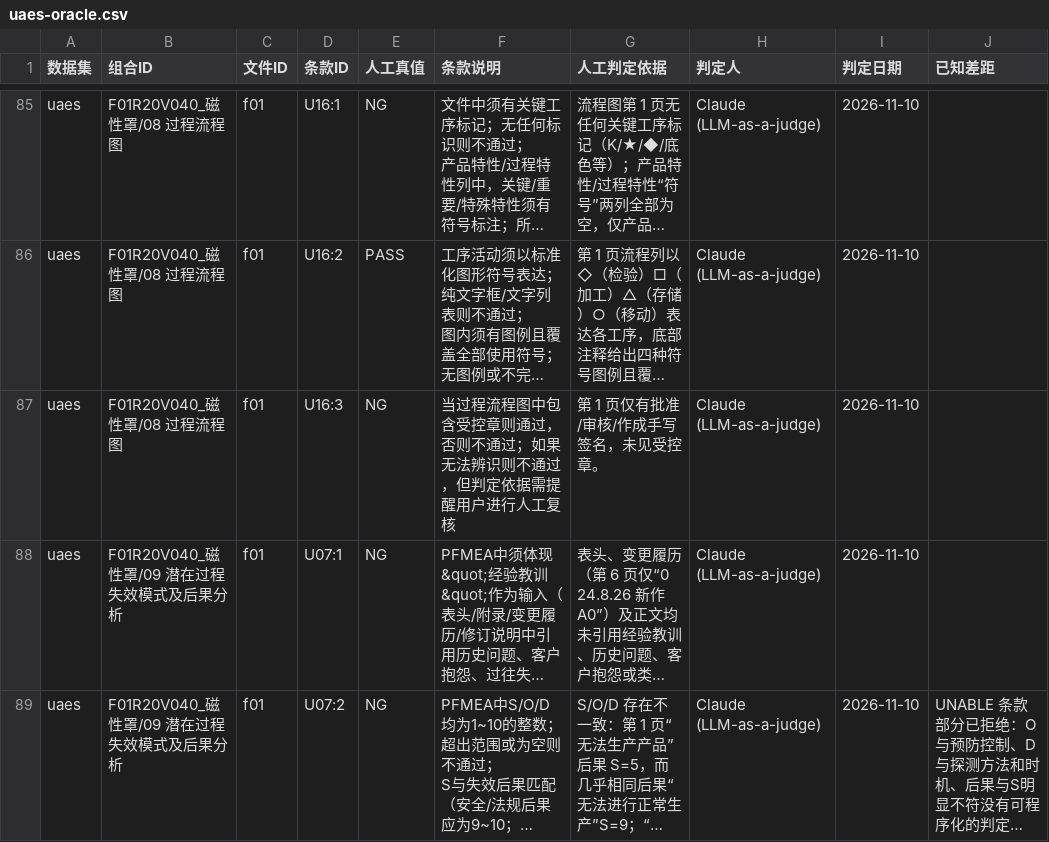
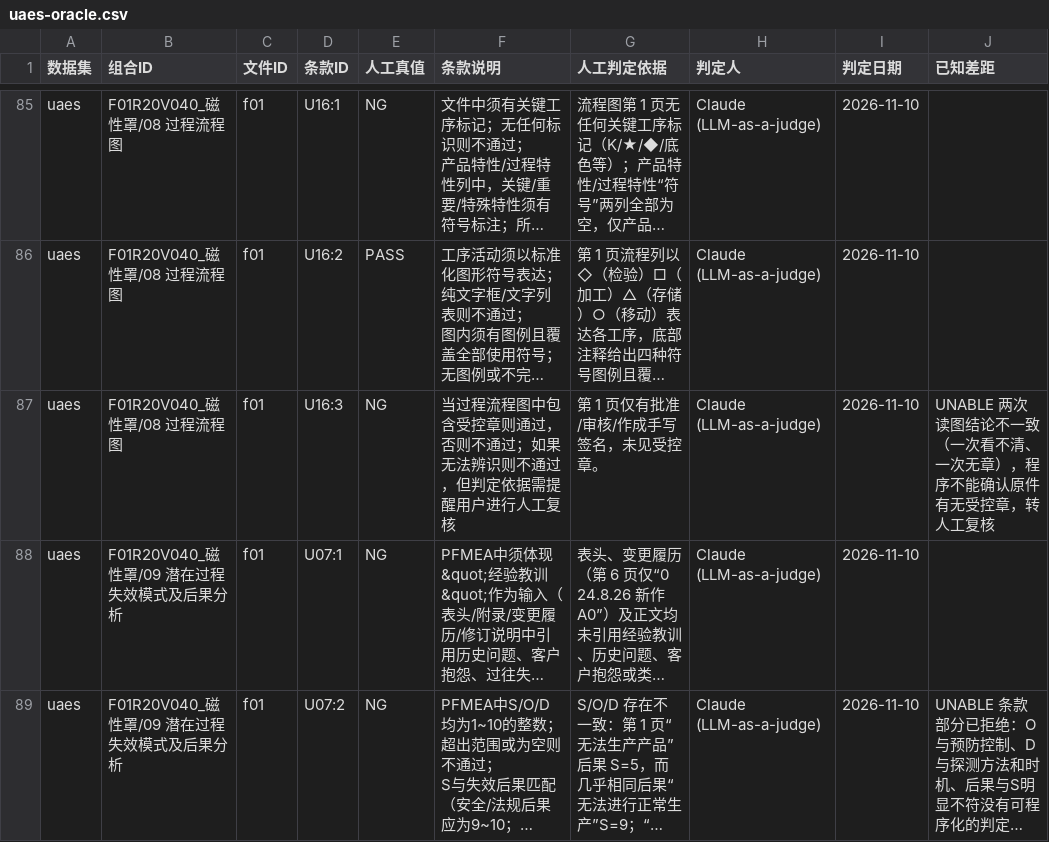
Before and after one commit to ppap-agent/ppap, a CSV file: assets/corpus/uaes-oracle.csv, drawn as a sheet; only a part is shown, gaps mark what is left out; long unchanged cells end in …; the diff names each change by its address in the sheet, - before the commit and + after, or states it on an @@ line.

```diff
--- a/assets/corpus/uaes-oracle.csv
+++ b/assets/corpus/uaes-oracle.csv
-J87 (已知差距): (empty)
+J87 (已知差距): UNABLE 两次读图结论不一致（一次看不清、一次无章），程序不能确认原件有无受控章，转人工复核
```
